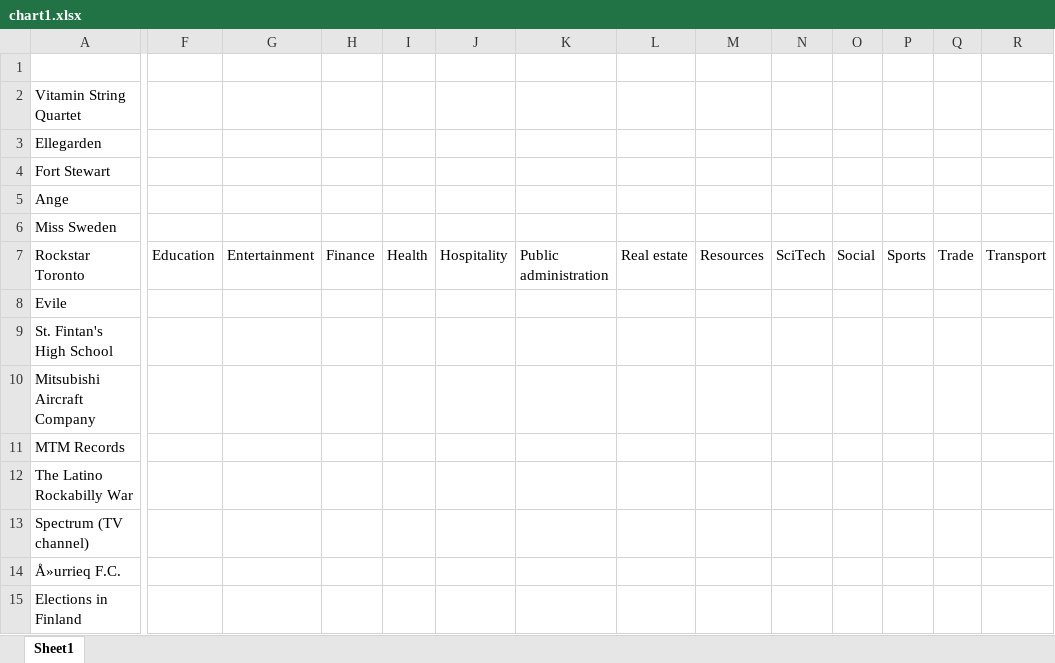
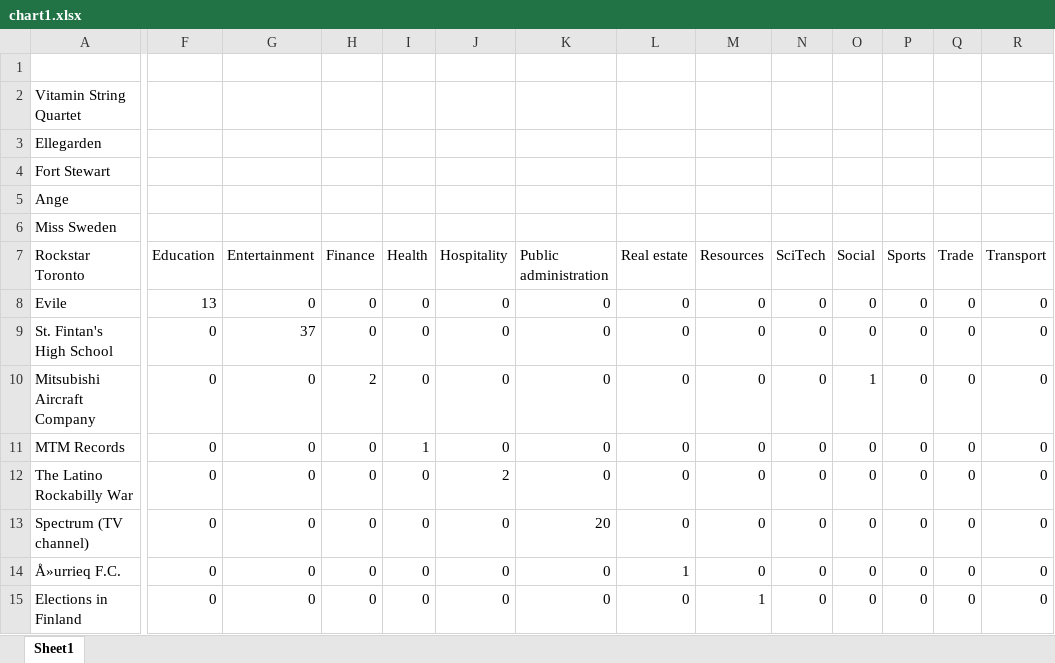
Before and after one commit to cnin0770/17S1_5046_w5_ass1, an Excel workbook: chart1.xlsx, sheet Sheet1, drawn as a sheet; only a part is shown, gaps mark what is left out; values as stored, in another font and other column widths than the file's, no borders; the diff covers the shown part only; the diff names each change by its address in the sheet, - before the commit and + after, or states it on an @@ line.

```diff
--- a/chart1.xlsx (sheet Sheet1)
+++ b/chart1.xlsx (sheet Sheet1)
-F8 (Education): (empty)
+F8 (Education): 13
-G8 (Entertainment): (empty)
+G8 (Entertainment): 0
-H8:H9 (Finance): (empty)
+H8:H9 (Finance): 0
-I8:I10 (Health): (empty)
+I8:I10 (Health): 0
-J8:J11 (Hospitality): (empty)
+J8:J11 (Hospitality): 0
-K8:K12 (Public administration): (empty)
+K8:K12 (Public administration): 0
-L8:L13 (Real estate): (empty)
+L8:L13 (Real estate): 0
-M8:M14 (Resources): (empty)
+M8:M14 (Resources): 0
-N8:N15 (SciTech): (empty)
+N8:N15 (SciTech): 0
-O8:O9 (Social): (empty)
+O8:O9 (Social): 0
-P8:P15 (Sports): (empty)
+P8:P15 (Sports): 0
-Q8:Q15 (Trade): (empty)
+Q8:Q15 (Trade): 0
-R8:R15 (Transport): (empty)
+R8:R15 (Transport): 0
-F9:F15 (Education): (empty)
+F9:F15 (Education): 0
-G9 (Entertainment): (empty)
+G9 (Entertainment): 37
-G10:G15 (Entertainment): (empty)
+G10:G15 (Entertainment): 0
-H10 (Finance): (empty)
+H10 (Finance): 2
-O10 (Social): (empty)
+O10 (Social): 1
-H11:H15 (Finance): (empty)
+H11:H15 (Finance): 0
-I11 (Health): (empty)
+I11 (Health): 1
-O11:O15 (Social): (empty)
+O11:O15 (Social): 0
-I12:I15 (Health): (empty)
+I12:I15 (Health): 0
-J12 (Hospitality): (empty)
+J12 (Hospitality): 2
-J13:J15 (Hospitality): (empty)
+J13:J15 (Hospitality): 0
-K13 (Public administration): (empty)
+K13 (Public administration): 20
-K14:K15 (Public administration): (empty)
+K14:K15 (Public administration): 0
-L14 (Real estate): (empty)
+L14 (Real estate): 1
-L15 (Real estate): (empty)
+L15 (Real estate): 0
-M15 (Resources): (empty)
+M15 (Resources): 1
```
Also changed, not shown: 184 edited cells elsewhere in this sheet, formulas that keep their value, 6 other files.
